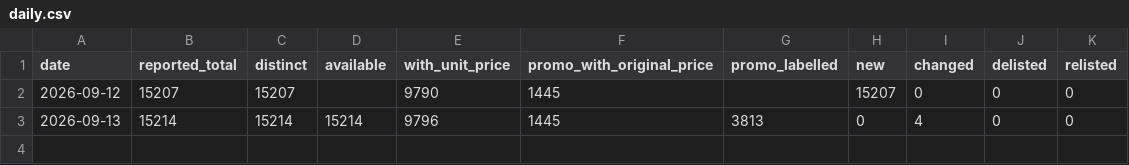
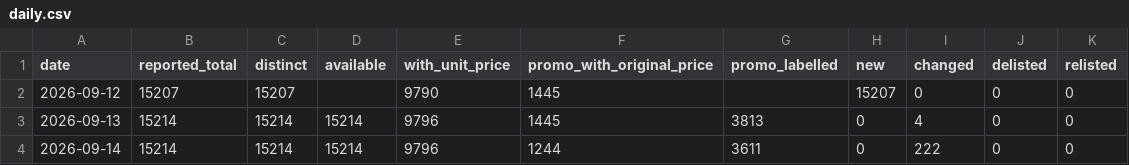
Before and after one commit to George649451/cy-grocery-index, a CSV file: data/summary/daily.csv, drawn as a sheet; the diff names each change by its address in the sheet, - before the commit and + after, or states it on an @@ line.

```diff
--- a/data/summary/daily.csv
+++ b/data/summary/daily.csv
+row 4: 2026-09-14 | 15214 | 15214 | 15214 | 9796 | 1244 | 3611 | 0 | 222 | 0 | 0
```
Also changed, not shown: data/basket/prices.csv, 1 other file.
